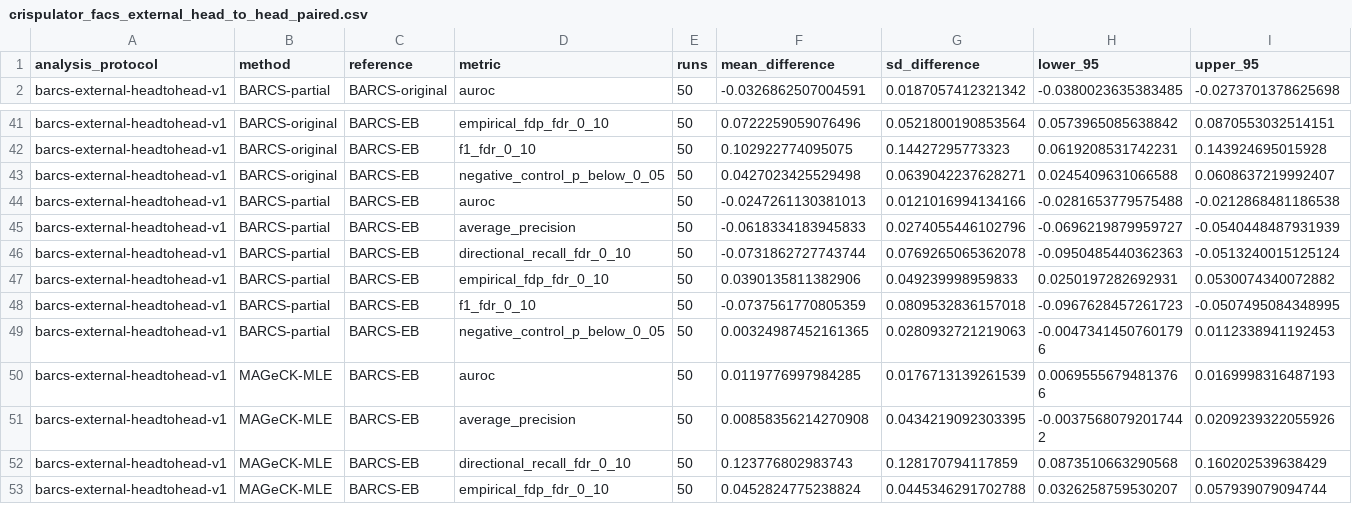
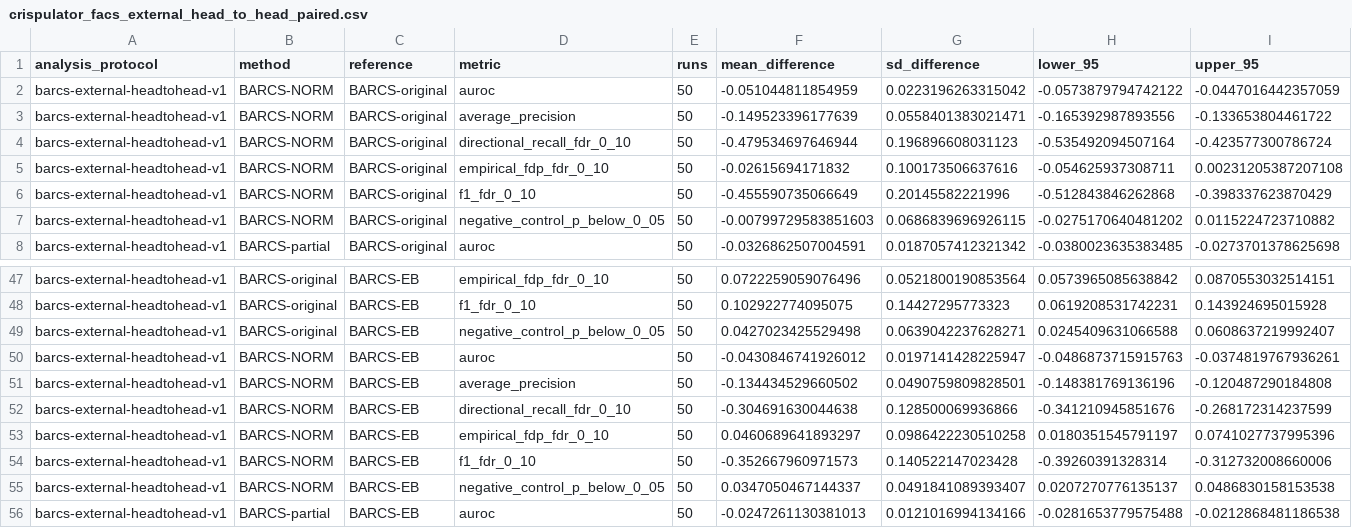
Before and after one commit to jeonglab-bcm/BARCS-manuscript, a CSV file: data/derived/crispulator_facs_external_head_to_head_paired.csv, drawn as a sheet; only a part is shown, gaps mark what is left out; the shorter side is filled out with more unchanged rows; the diff names each change by its address in the sheet, - before the commit and + after, or states it on an @@ line.

```diff
--- a/data/derived/crispulator_facs_external_head_to_head_paired.csv
+++ b/data/derived/crispulator_facs_external_head_to_head_paired.csv
+row 2: barcs-external-headtohead-v1 | BARCS-NORM | BARCS-original | auroc | 50 | -0.051044811854959 | 0.0223196263315042 | -0.0573879794742122 | -0.0447016442357059
+row 3: barcs-external-headtohead-v1 | BARCS-NORM | BARCS-original | average_precision | 50 | -0.149523396177639 | 0.0558401383021471 | -0.165392987893556 | -0.133653804461722
+row 4: barcs-external-headtohead-v1 | BARCS-NORM | BARCS-original | directional_recall_fdr_0_10 | 50 | -0.479534697646944 | 0.196896608031123 | -0.535492094507164 | -0.423577300786724
+row 5: barcs-external-headtohead-v1 | BARCS-NORM | BARCS-original | empirical_fdp_fdr_0_10 | 50 | -0.02615694171832 | 0.100173506637616 | -0.054625937308711 | 0.00231205387207108
+row 6: barcs-external-headtohead-v1 | BARCS-NORM | BARCS-original | f1_fdr_0_10 | 50 | -0.455590735066649 | 0.20145582221996 | -0.512843846262868 | -0.398337623870429
+row 7: barcs-external-headtohead-v1 | BARCS-NORM | BARCS-original | negative_control_p_below_0_05 | 50 | -0.00799729583851603 | 0.0686839696926115 | -0.0275170640481202 | 0.0115224723710882
+row 50: barcs-external-headtohead-v1 | BARCS-NORM | BARCS-EB | auroc | 50 | -0.0430846741926012 | 0.0197141428225947 | -0.0486873715915763 | -0.0374819767936261
+row 51: barcs-external-headtohead-v1 | BARCS-NORM | BARCS-EB | average_precision | 50 | -0.134434529660502 | 0.0490759809828501 | -0.148381769136196 | -0.120487290184808
+row 52: barcs-external-headtohead-v1 | BARCS-NORM | BARCS-EB | directional_recall_fdr_0_10 | 50 | -0.304691630044638 | 0.128500069936866 | -0.341210945851676 | -0.268172314237599
+row 53: barcs-external-headtohead-v1 | BARCS-NORM | BARCS-EB | empirical_fdp_fdr_0_10 | 50 | 0.0460689641893297 | 0.0986422230510258 | 0.0180351545791197 | 0.0741027737995396
+row 54: barcs-external-headtohead-v1 | BARCS-NORM | BARCS-EB | f1_fdr_0_10 | 50 | -0.352667960971573 | 0.140522147023428 | -0.39260391328314 | -0.312732008660006
+row 55: barcs-external-headtohead-v1 | BARCS-NORM | BARCS-EB | negative_control_p_below_0_05 | 50 | 0.0347050467144337 | 0.0491841089393407 | 0.0207270776135137 | 0.0486830158153538
```
Also changed, not shown: data/derived/crispulator_facs_external_head_to_head_summary.csv, data/derived/crispulator_facs_f1_by_fdr_summary.csv, 40 other files.
